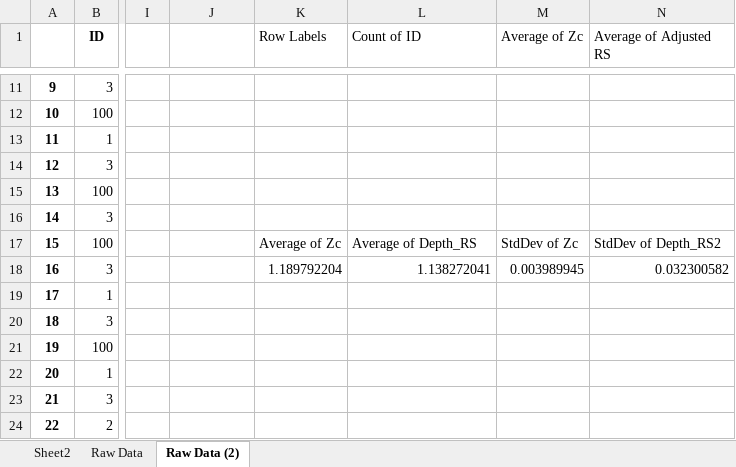
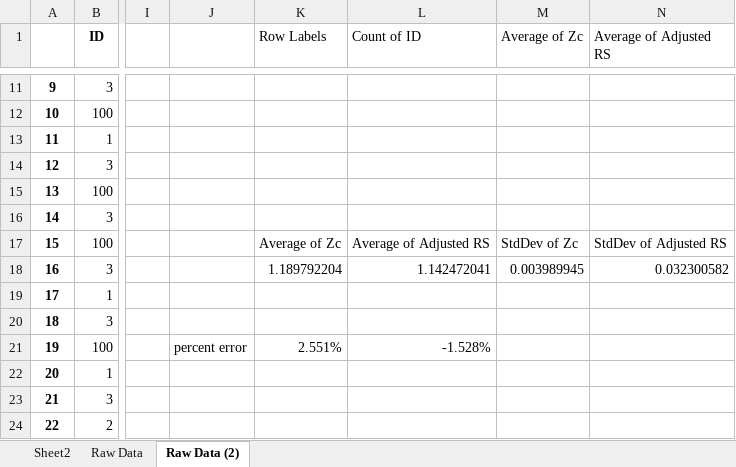
Before and after one commit to karlita101/KUL_Thesis, an Excel workbook: 09.12.20 Evalutating RGB vs RS Depth at 640x480.xlsx, sheet Raw Data (2), drawn as a sheet; only a part is shown, gaps mark what is left out; values as stored, in another font and other column widths than the file's, no borders; the diff names each change by its address in the sheet, - before the commit and + after, or states it on an @@ line.

```diff
--- a/09.12.20 Evalutating RGB vs RS Depth at 640x480.xlsx (sheet Raw Data (2))
+++ b/09.12.20 Evalutating RGB vs RS Depth at 640x480.xlsx (sheet Raw Data (2))
-L17 (Count of ID): Average of Depth_RS
+L17 (Count of ID): Average of Adjusted RS
-N17 (Average of Adjusted RS): StdDev of Depth_RS2
+N17 (Average of Adjusted RS): StdDev of Adjusted RS
-L18 (Count of ID): 1.138272041
+L18 (Count of ID): 1.142472041
-J21: (empty)
+J21: percent error
-K21 (Row Labels): (empty)
+K21 (Row Labels): 2.551%
-L21 (Count of ID): (empty)
+L21 (Count of ID): -1.528%
```
Also changed, not shown: 34 other files.
